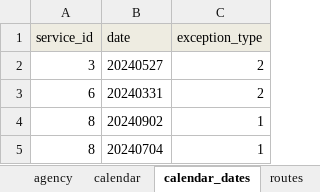
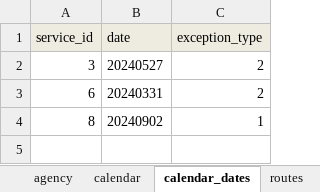
Before and after one commit to PinpointAVL/TAPS-GTFS, an Excel workbook: 2024-06-02/ImportExport .xlsm, sheet calendar_dates, drawn as a sheet; values as stored, in another font and other column widths than the file's, no borders; the diff names each change by its address in the sheet, - before the commit and + after, or states it on an @@ line.

Commit message:
fixed santa cruzer service dates, added intersession Loop schedule

```diff
--- a/2024-06-02/ImportExport .xlsm (sheet calendar_dates)
+++ b/2024-06-02/ImportExport .xlsm (sheet calendar_dates)
-row 5: 8 | 20240704 | 1
```
Also changed, not shown: sheet stop_times, sheet trips, sheet calendar, sheet feed_info, charts or pictures, 6 other files.
